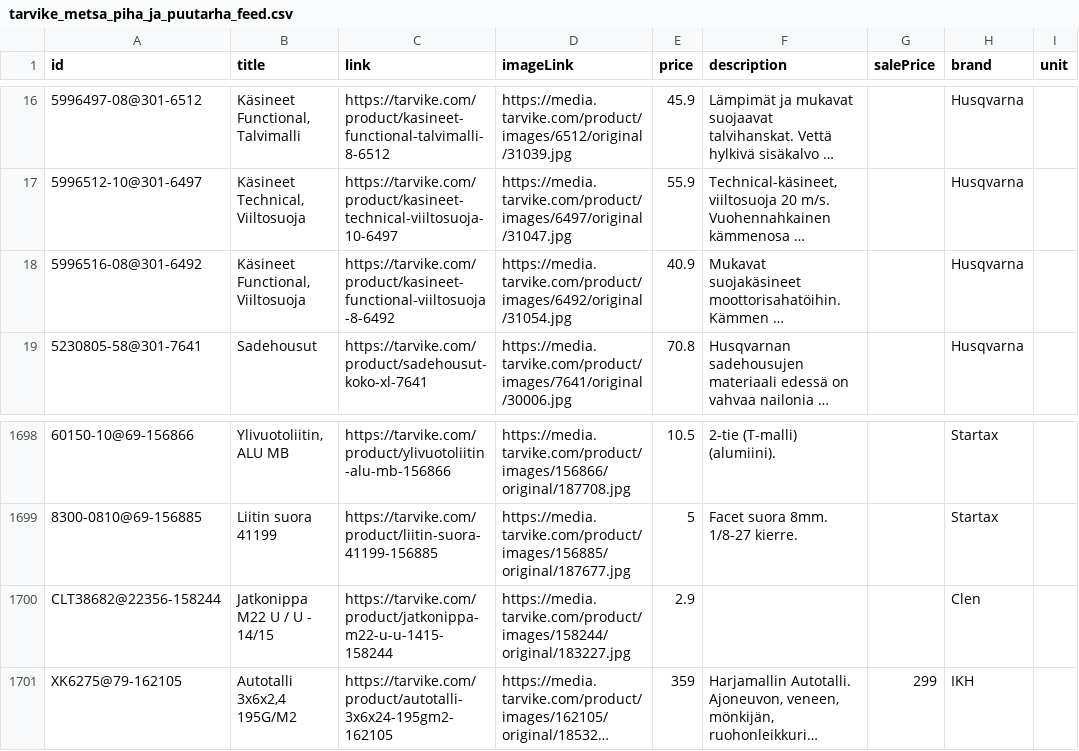
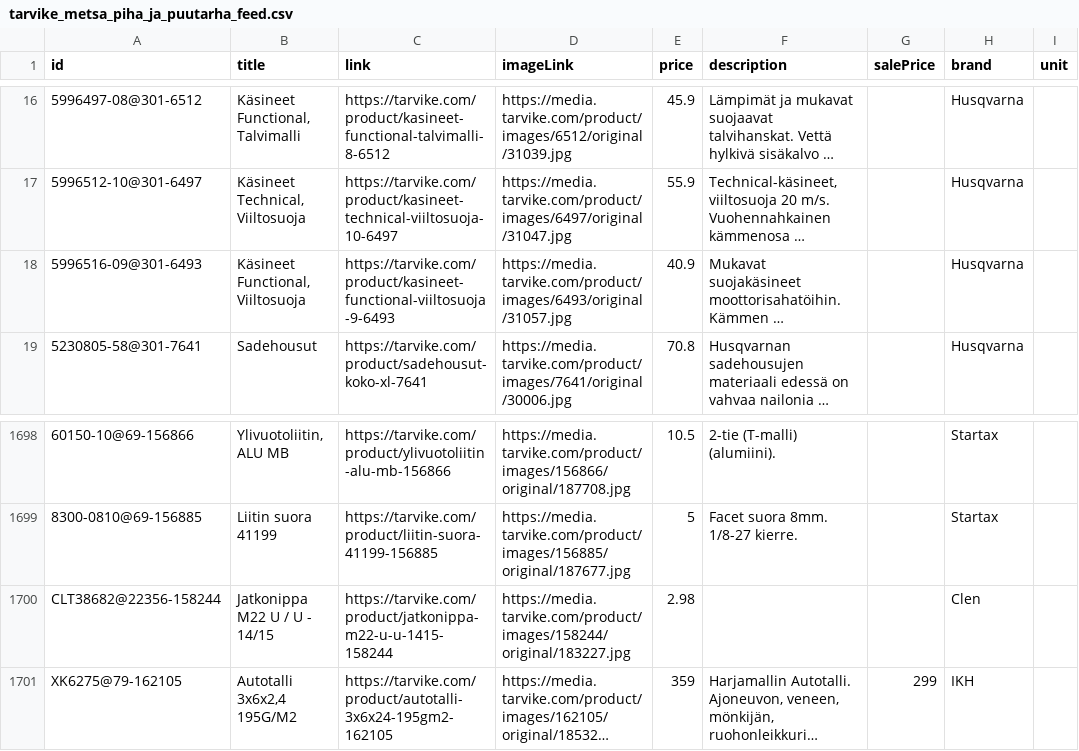
Before and after one commit to TarvikeTT/almadynamo, a CSV file: tarvike_metsa_piha_ja_puutarha_feed.csv, drawn as a sheet; only a part is shown, gaps mark what is left out; long unchanged cells end in …; the diff names each change by its address in the sheet, - before the commit and + after, or states it on an @@ line.

```diff
--- a/tarvike_metsa_piha_ja_puutarha_feed.csv
+++ b/tarvike_metsa_piha_ja_puutarha_feed.csv
-A18 (id): 5996516-08@301-6492
+A18 (id): 5996516-09@301-6493
-C18 (link): https://tarvike.com/product/kasineet-functional-viiltosuoja-8-6492
+C18 (link): https://tarvike.com/product/kasineet-functional-viiltosuoja-9-6493
-D18 (imageLink): https://media.tarvike.com/product/images/6492/original/31054.jpg
+D18 (imageLink): https://media.tarvike.com/product/images/6493/original/31057.jpg
-E1700 (price): 2.9
+E1700 (price): 2.98
```
Also changed, not shown: tarvike_monkijat_feed.csv, 1 other file.
